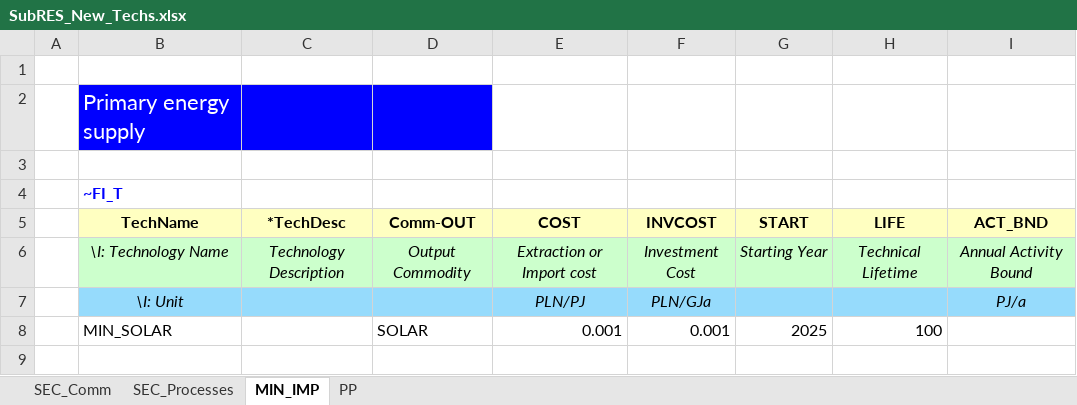
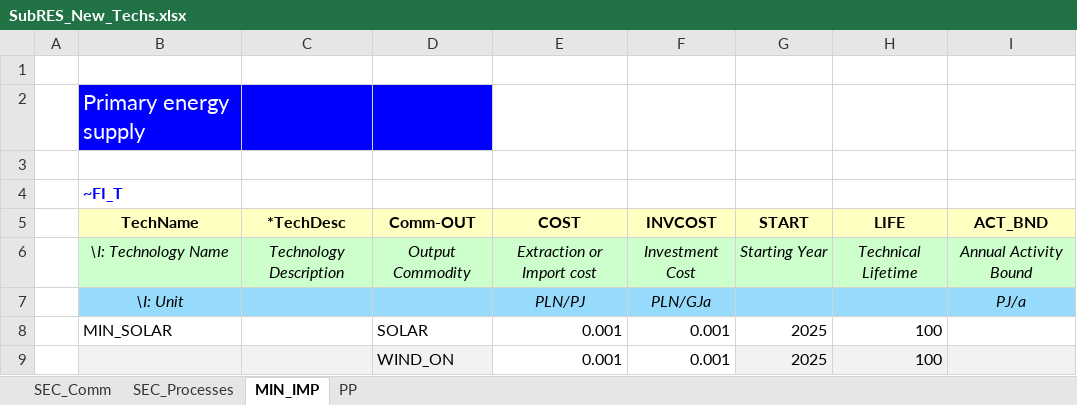
Before and after one commit to MRaczkowska/MiMiMi, an Excel workbook: SubRES_TMPL/SubRES_New_Techs.xlsx, sheet MIN_IMP, drawn as a sheet; values as stored, in another font and other column widths than the file's, no borders; the diff names each change by its address in the sheet, - before the commit and + after, or states it on an @@ line.

```diff
--- a/SubRES_TMPL/SubRES_New_Techs.xlsx (sheet MIN_IMP)
+++ b/SubRES_TMPL/SubRES_New_Techs.xlsx (sheet MIN_IMP)
+row 9:  |  |  | WIND_ON | 0.001 | 0.001 | 2025 | 100
```
Also changed, not shown: sheet SEC_Processes, sheet PP, sheet SEC_Comm.
